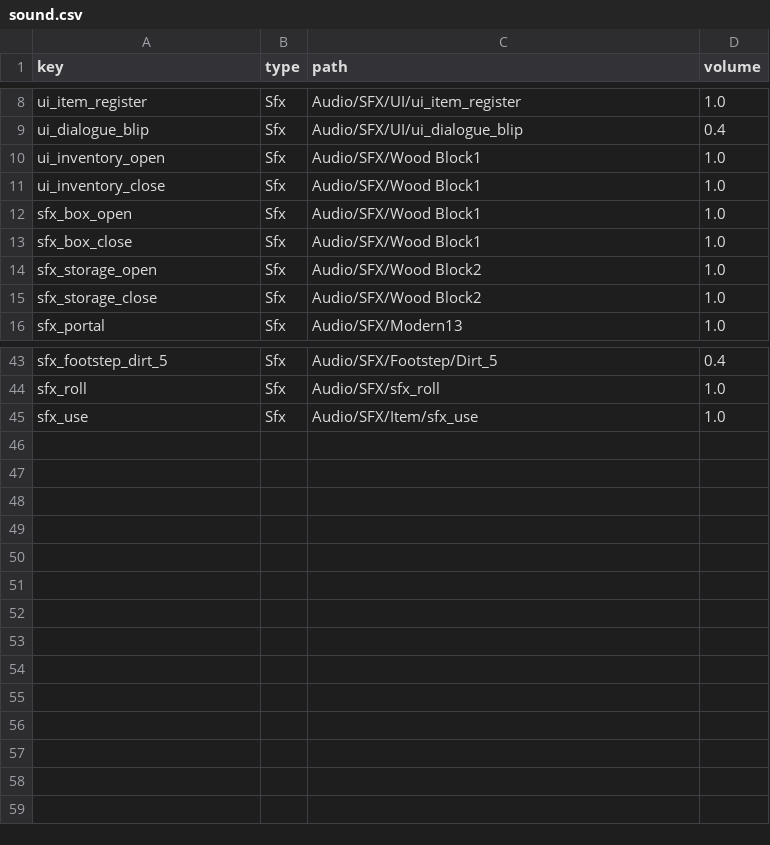
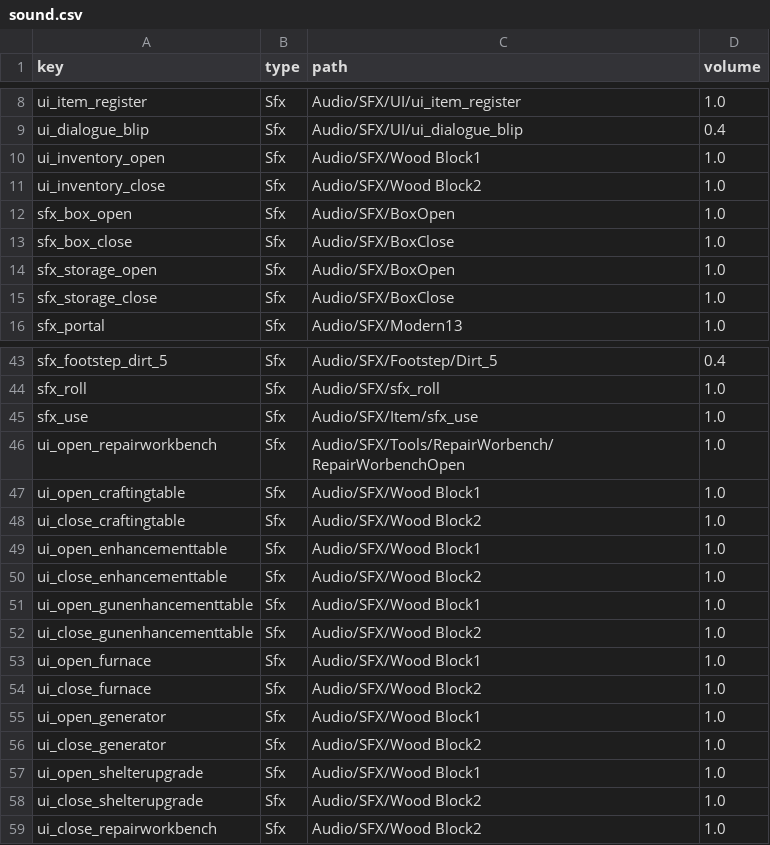
Before and after one commit to ksjgusdh123/PocoPoachers, a CSV file: PocoPoachers/DataTable/sound.csv, drawn as a sheet; only a part is shown, gaps mark what is left out.

```diff
--- a/PocoPoachers/DataTable/sound.csv
+++ b/PocoPoachers/DataTable/sound.csv
@@ -10,7 +10,7 @@ ui_dialogue_blip,Sfx,Audio/SFX/UI/ui_dialogue_blip,0.4
 ui_inventory_open,Sfx,Audio/SFX/Wood Block1,1.0
-ui_inventory_close,Sfx,Audio/SFX/Wood Block1,1.0
-sfx_box_open,Sfx,Audio/SFX/Wood Block1,1.0
-sfx_box_close,Sfx,Audio/SFX/Wood Block1,1.0
-sfx_storage_open,Sfx,Audio/SFX/Wood Block2,1.0
-sfx_storage_close,Sfx,Audio/SFX/Wood Block2,1.0
+ui_inventory_close,Sfx,Audio/SFX/Wood Block2,1.0
+sfx_box_open,Sfx,Audio/SFX/BoxOpen,1.0
+sfx_box_close,Sfx,Audio/SFX/BoxClose,1.0
+sfx_storage_open,Sfx,Audio/SFX/BoxOpen,1.0
+sfx_storage_close,Sfx,Audio/SFX/BoxClose,1.0
 sfx_portal,Sfx,Audio/SFX/Modern13,1.0
@@ -45 +45,15 @@ sfx_roll,Sfx,Audio/SFX/sfx_roll,1.0
 sfx_use,Sfx,Audio/SFX/Item/sfx_use,1.0
+ui_open_repairworkbench,Sfx,Audio/SFX/Tools/RepairWorbench/RepairWorbenchOpen,1.0
+ui_open_craftingtable,Sfx,Audio/SFX/Wood Block1,1.0
+ui_close_craftingtable,Sfx,Audio/SFX/Wood Block2,1.0
+ui_open_enhancementtable,Sfx,Audio/SFX/Wood Block1,1.0
+ui_close_enhancementtable,Sfx,Audio/SFX/Wood Block2,1.0
+ui_open_gunenhancementtable,Sfx,Audio/SFX/Wood Block1,1.0
+ui_close_gunenhancementtable,Sfx,Audio/SFX/Wood Block2,1.0
+ui_open_furnace,Sfx,Audio/SFX/Wood Block1,1.0
+ui_close_furnace,Sfx,Audio/SFX/Wood Block2,1.0
+ui_open_generator,Sfx,Audio/SFX/Wood Block1,1.0
+ui_close_generator,Sfx,Audio/SFX/Wood Block2,1.0
+ui_open_shelterupgrade,Sfx,Audio/SFX/Wood Block1,1.0
+ui_close_shelterupgrade,Sfx,Audio/SFX/Wood Block2,1.0
+ui_close_repairworkbench,Sfx,Audio/SFX/Wood Block2,1.0
```
Also changed, not shown: 21 other files.
